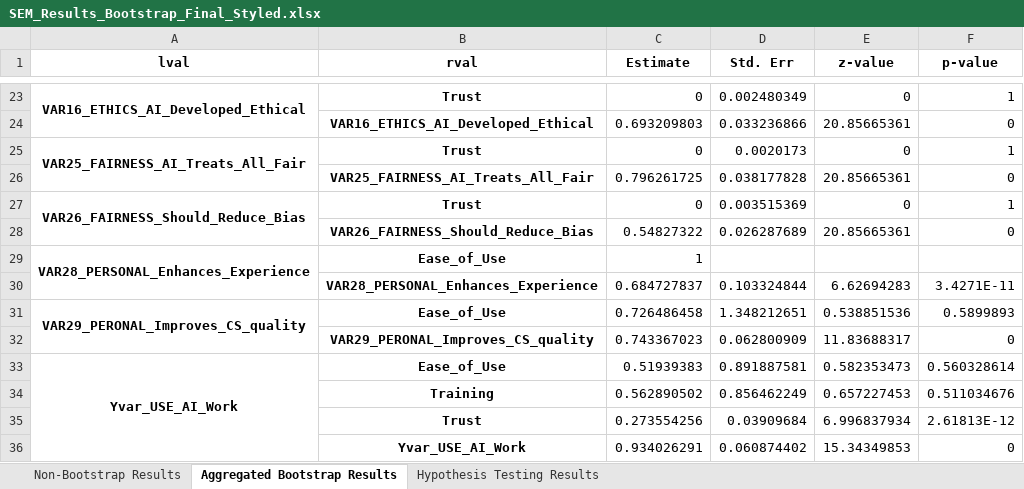
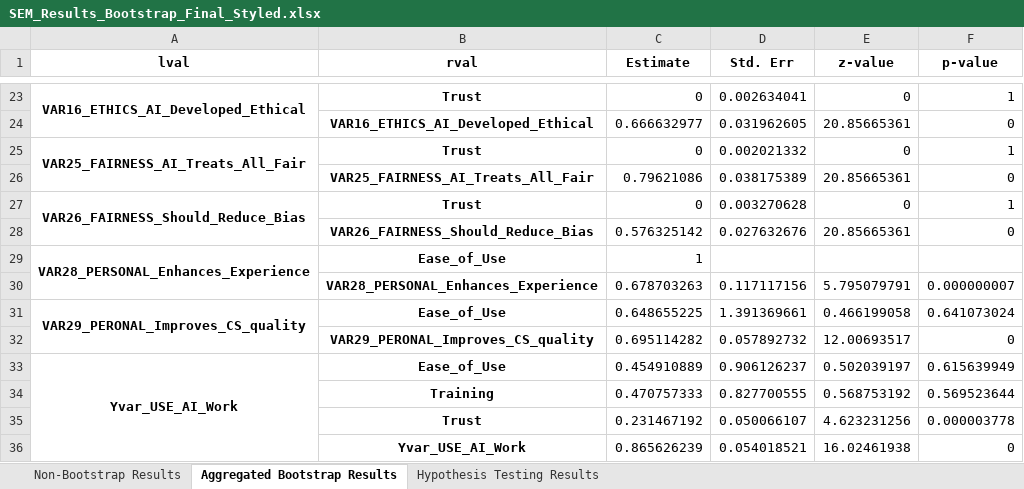
Before and after one commit to Dandata0101/mbs-structural-equation-modeling, an Excel workbook: 04-summary/SEM_Results_Bootstrap_Final_Styled.xlsx, sheet Aggregated Bootstrap Results, drawn as a sheet; only a part is shown, gaps mark what is left out; values as stored, in another font and other column widths than the file's, no borders; removed rows and columns are numbered as before the commit, all else as after; the diff covers the shown part only; the diff names each change by its address in the sheet, - before the commit and + after, or states it on an @@ line.

```diff
--- a/04-summary/SEM_Results_Bootstrap_Final_Styled.xlsx (sheet Aggregated Bootstrap Results)
+++ b/04-summary/SEM_Results_Bootstrap_Final_Styled.xlsx (sheet Aggregated Bootstrap Results)
-D23 (Std. Err): 0.002480349
+D23 (Std. Err): 0.002634041
-C24 (Estimate): 0.693209803
+C24 (Estimate): 0.666632977
-D24 (Std. Err): 0.033236866
+D24 (Std. Err): 0.031962605
-D25 (Std. Err): 0.0020173
+D25 (Std. Err): 0.002021332
-C26 (Estimate): 0.796261725
+C26 (Estimate): 0.79621086
-D26 (Std. Err): 0.038177828
+D26 (Std. Err): 0.038175389
-D27 (Std. Err): 0.003515369
+D27 (Std. Err): 0.003270628
-C28 (Estimate): 0.54827322
+C28 (Estimate): 0.576325142
-D28 (Std. Err): 0.026287689
+D28 (Std. Err): 0.027632676
-row 30:  | VAR28_PERSONAL_Enhances_Experience | 0.684727837 | 0.103324844 | 6.62694283 | 3.4271E-11
+row 30:  | VAR28_PERSONAL_Enhances_Experience | 0.678703263 | 0.117117156 | 5.795079791 | 0.000000007
-C31 (Estimate): 0.726486458
+C31 (Estimate): 0.648655225
-D31 (Std. Err): 1.348212651
+D31 (Std. Err): 1.391369661
-E31 (z-value): 0.538851536
+E31 (z-value): 0.466199058
-F31 (p-value): 0.5899893
+F31 (p-value): 0.641073024
-row 32:  | VAR29_PERONAL_Improves_CS_quality | 0.743367023 | 0.062800909 | 11.83688317 | 0
+row 32:  | VAR29_PERONAL_Improves_CS_quality | 0.695114282 | 0.057892732 | 12.00693517 | 0
-C33 (Estimate): 0.51939383
+C33 (Estimate): 0.454910889
-D33 (Std. Err): 0.891887581
+D33 (Std. Err): 0.906126237
-E33 (z-value): 0.582353473
+E33 (z-value): 0.502039197
-F33 (p-value): 0.560328614
+F33 (p-value): 0.615639949
-row 34:  | Training | 0.562890502 | 0.856462249 | 0.657227453 | 0.511034676
-row 35:  | Trust | 0.273554256 | 0.03909684 | 6.996837934 | 2.61813E-12
-row 36:  | Yvar_USE_AI_Work | 0.934026291 | 0.060874402 | 15.34349853 | 0
+row 34:  | Training | 0.470757333 | 0.827700555 | 0.568753192 | 0.569523644
+row 35:  | Trust | 0.231467192 | 0.050066107 | 4.623231256 | 0.000003778
+row 36:  | Yvar_USE_AI_Work | 0.865626239 | 0.054018521 | 16.02461938 | 0
```
Also changed, not shown: 7 added rows, 7 removed rows and 23 edited cells elsewhere in this sheet, sheet Hypothesis Testing Results, 1 other file.
